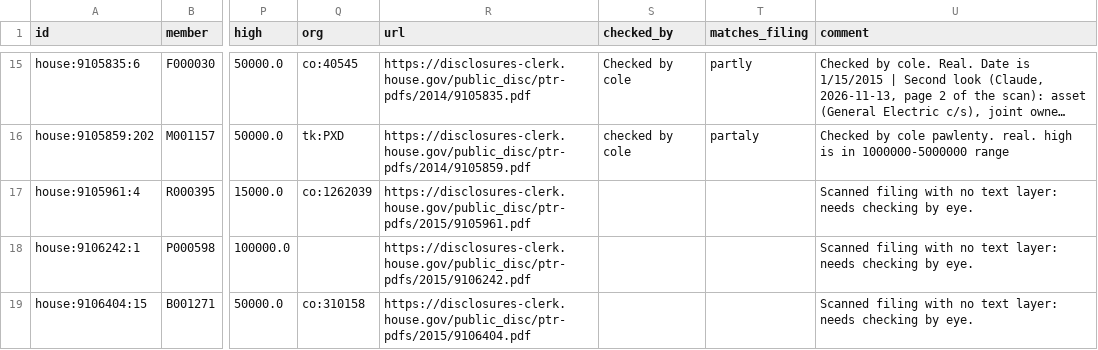
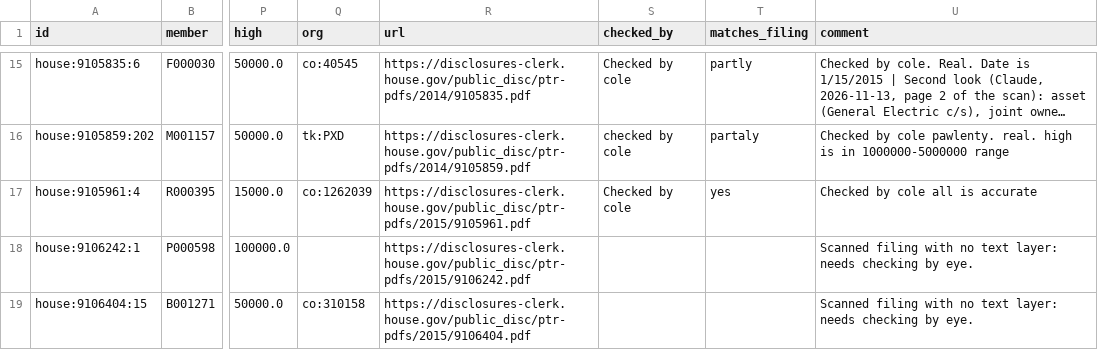
Before and after one commit to Fintech-StThomas/Congressional-Trading-Map, a CSV file: docs/validation/trade-sample.csv, drawn as a sheet; only a part is shown, gaps mark what is left out; long unchanged cells end in …; the diff names each change by its address in the sheet, - before the commit and + after, or states it on an @@ line.

Commit message:
Update trade-sample.csv

```diff
--- a/docs/validation/trade-sample.csv
+++ b/docs/validation/trade-sample.csv
-S17 (checked_by): (empty)
+S17 (checked_by): Checked by cole
-T17 (matches_filing): (empty)
+T17 (matches_filing): yes
-U17 (comment): Scanned filing with no text layer: needs checking by eye.
+U17 (comment): Checked by cole all is accurate
```
